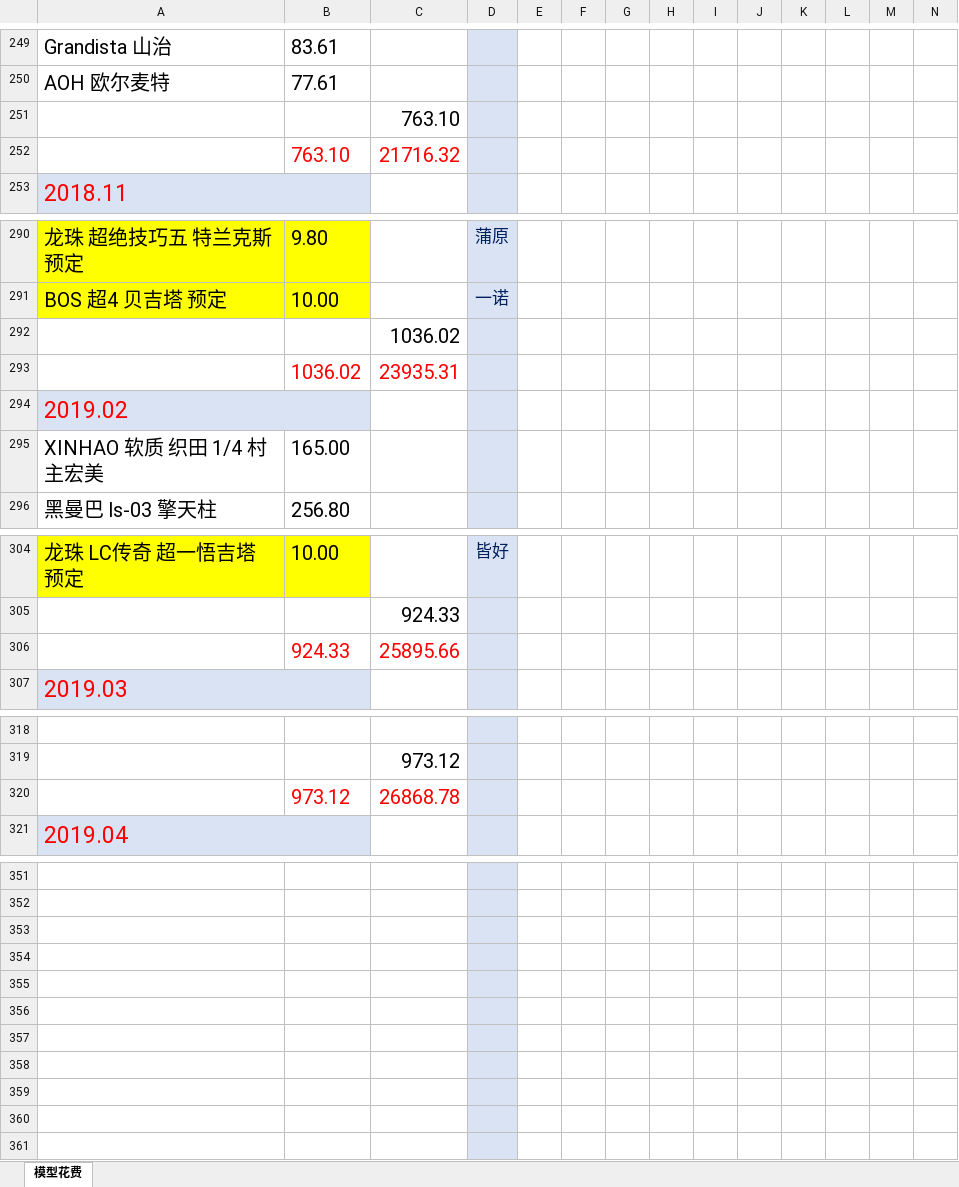
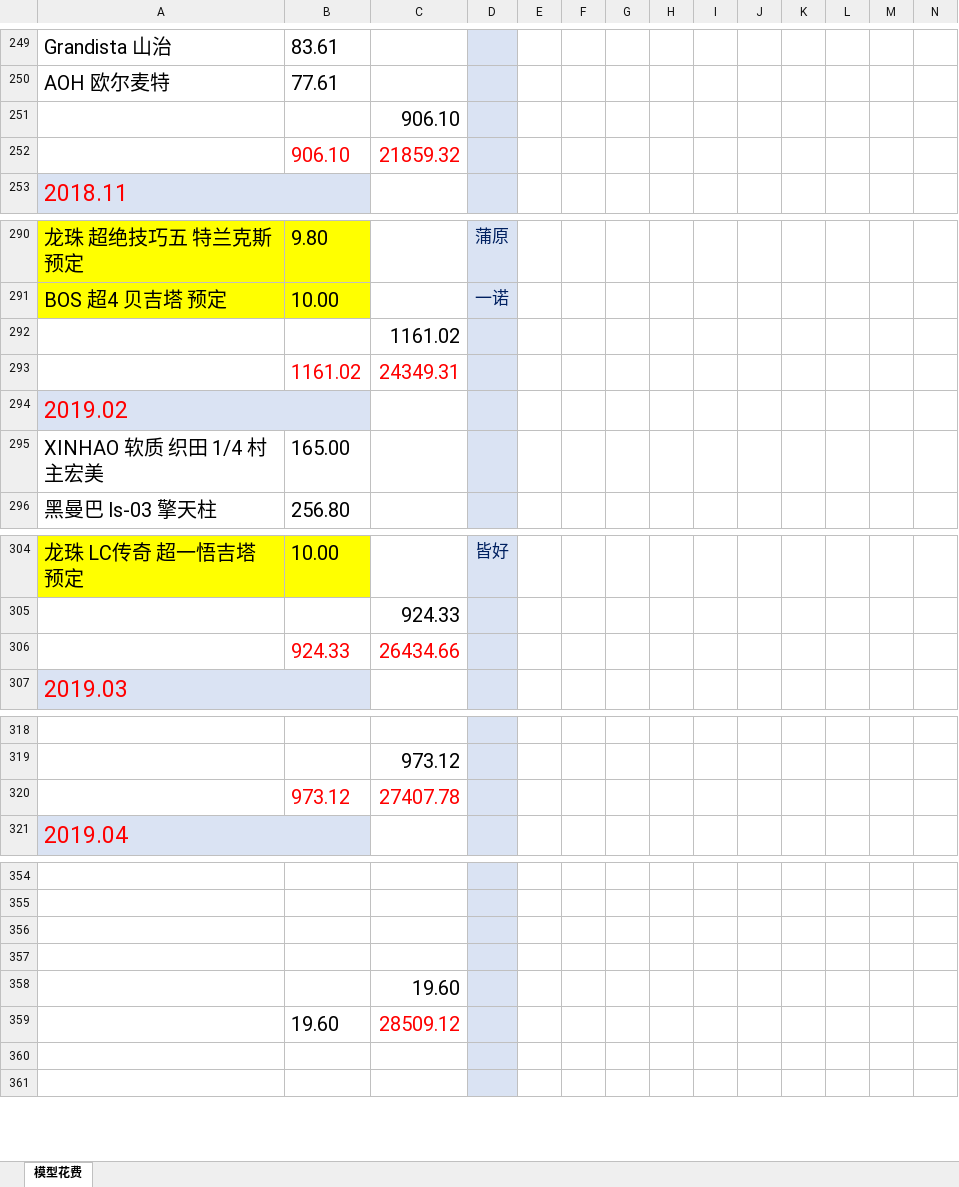
Before and after one commit to wlq82882984/RankTest, an Excel workbook: 健身文档/模型花费.xlsx, sheet 模型花费, drawn as a sheet; only a part is shown, gaps mark what is left out; values as stored, in another font and other column widths than the file's, no borders; removed rows and columns are numbered as before the commit, all else as after; rows hold the shown columns only; the diff covers the shown part only; the diff names each change by its address in the sheet, - before the commit and + after, or states it on an @@ line.

```diff
--- a/健身文档/模型花费.xlsx (sheet 模型花费)
+++ b/健身文档/模型花费.xlsx (sheet 模型花费)
-C251: 763.10
+C251: 906.10
-row 252:  | 763.10 | 21716.32
+row 252:  | 906.10 | 21859.32
-C292: 1036.02
+C292: 1161.02
-row 293:  | 1036.02 | 23935.31
+row 293:  | 1161.02 | 24349.31
-C306: 25895.66
+C306: 26434.66
-C320: 26868.78
+C320: 27407.78
-C358: (empty)
+C358: 19.60
-row 359: (empty)
+row 359:  | 19.60 | 28509.12
-row 357: (empty)
-row 358: (empty)
-row 359: (empty)
```
Also changed, not shown: 9 added rows, 6 removed rows and 4 edited cells elsewhere in this sheet.
